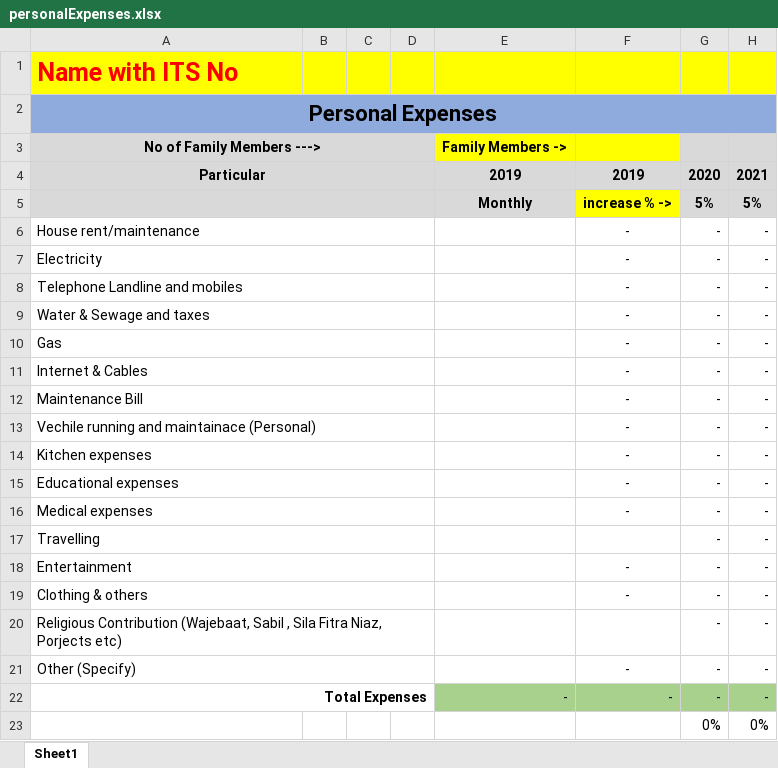
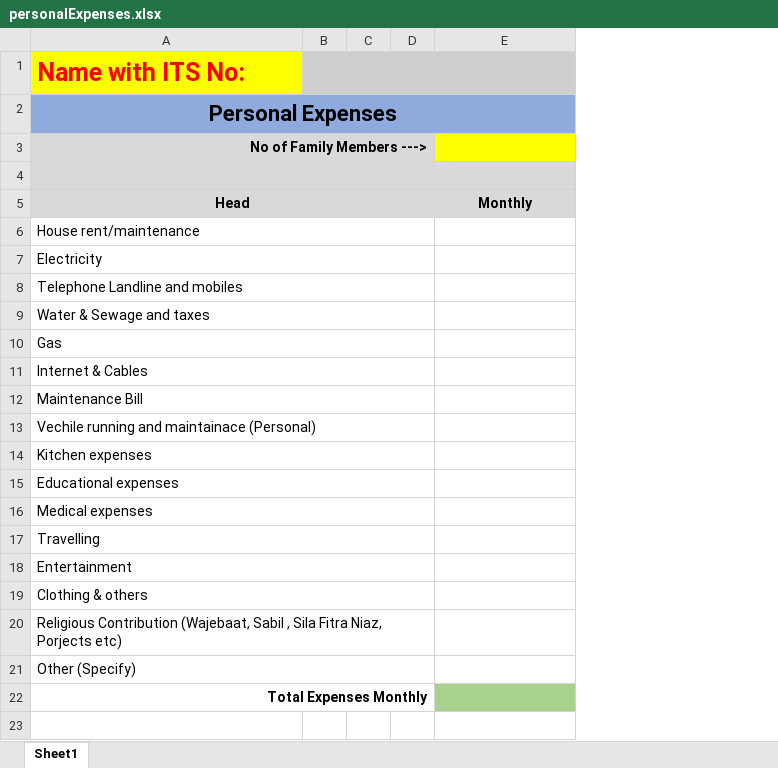
Before and after one commit to mohammed52/ymtm-docs, an Excel workbook: public2/docs/personalExpenses.xlsx, sheet Sheet1, drawn as a sheet; values as stored, in another font and other column widths than the file's, no borders; removed rows and columns are numbered as before the commit, all else as after; the diff names each change by its address in the sheet, - before the commit and + after, or states it on an @@ line.

Commit message:
updated personal expenses

```diff
--- a/public2/docs/personalExpenses.xlsx (sheet Sheet1)
+++ b/public2/docs/personalExpenses.xlsx (sheet Sheet1)
-column F (increase % ->), row 4: 2019; rows 6-21: - | - | - | - | - | - | - | - | - | - | - |  | - | - |  | -
-column G (5%), row 4: 2020; rows 6-21: all -; row 23: 0%
-column H (5%), row 4: 2021; rows 6-21: all -; row 23: 0%
-A1 (Head): Name with ITS No
+A1 (Head): Name with ITS No:
-B1:E1 fill: #FFFF00
+B1:E1 fill: #D0CECE
+B1:E1 merged
-A3 alignment: center
+A3 alignment: right
-E3 (Monthly): Family Members ->
+E3 (Monthly): (empty)
-row 4: Particular |  |  |  | 2019 | 2019 | 2020 | 2021
+row 4: (empty)
-A5: (empty)
+A5: Head
-row 22: Total Expenses |  |  |  | - | - | - | -
-A22 (Head): (empty)
+A22 (Head): Total Expenses Monthly
+A22:D22 merged
-E22 fill: none
+E22 fill: #A9D18E
```
Also changed, not shown: server/email/docs/personalExpenses.xlsx.
